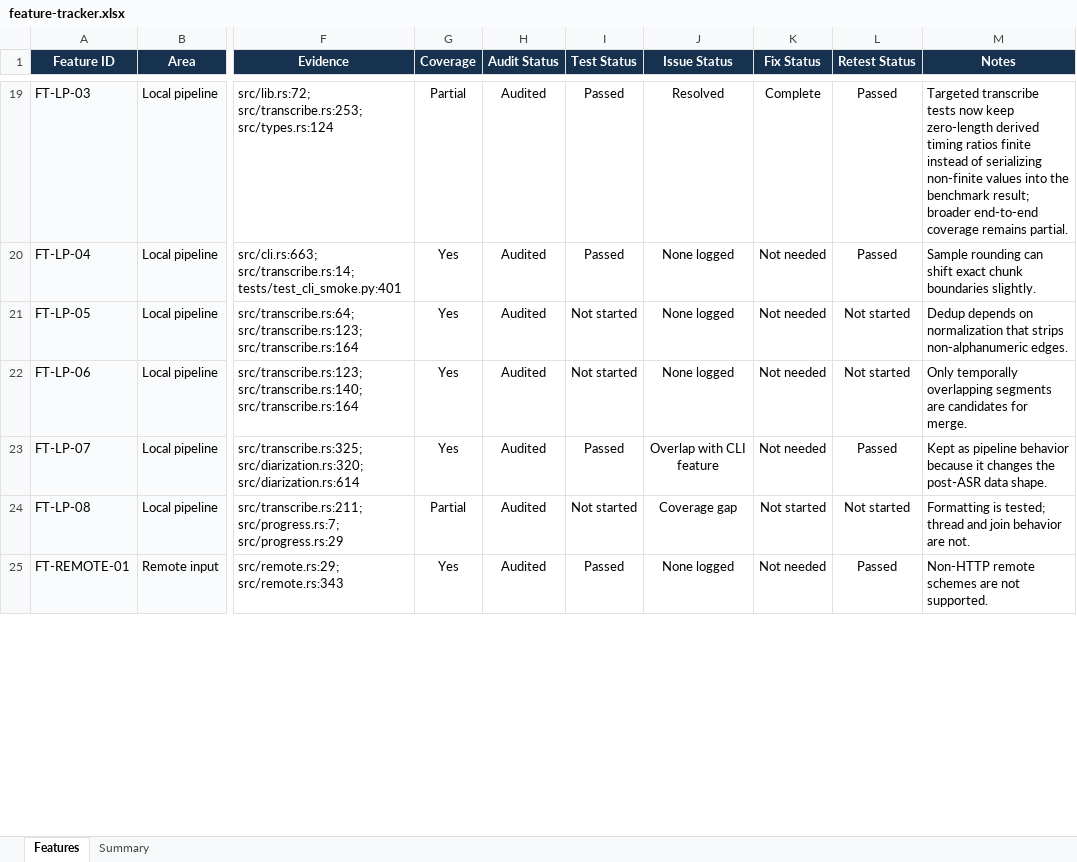
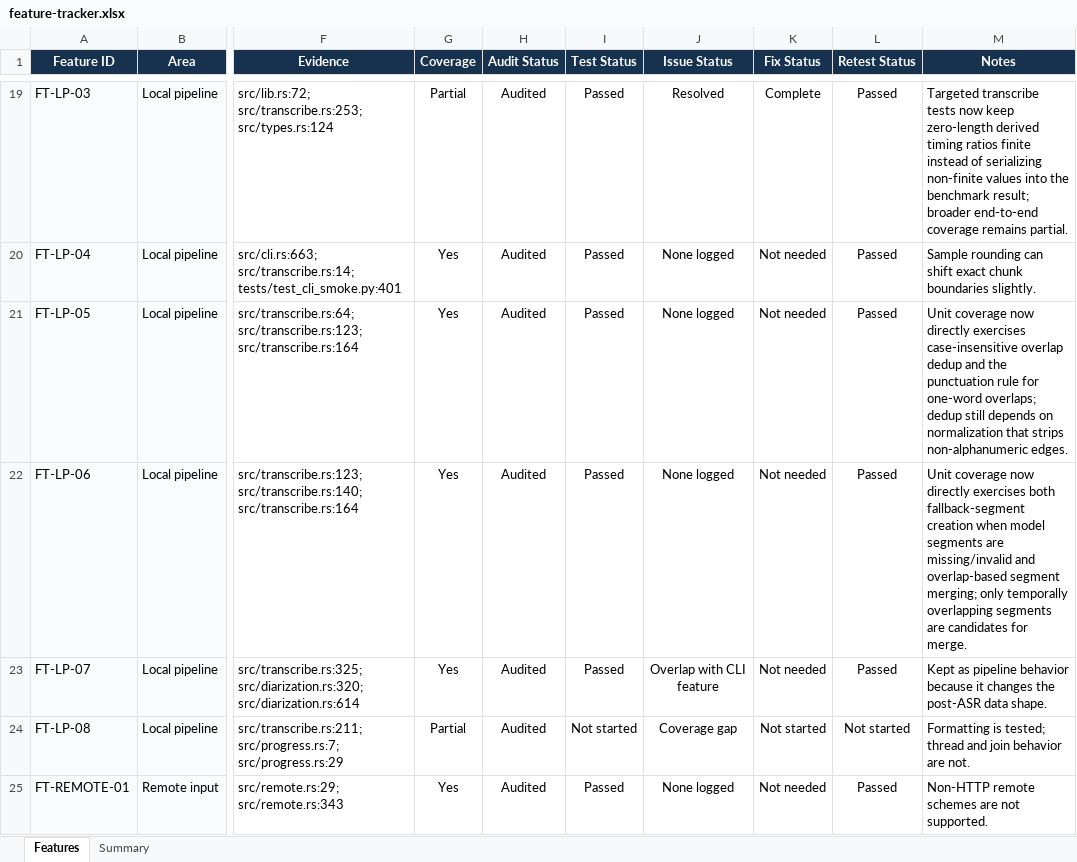
Before and after one commit to brenorb/fast-transcript, an Excel workbook: work/goals/feature-audit/feature-tracker.xlsx, sheet Features, drawn as a sheet; only a part is shown, gaps mark what is left out; values as stored, in another font and other column widths than the file's, no borders; the diff covers the shown part only; the diff names each change by its address in the sheet, - before the commit and + after, or states it on an @@ line.

Commit message:
chore: refresh tracker after coverage updates

```diff
--- a/work/goals/feature-audit/feature-tracker.xlsx (sheet Features)
+++ b/work/goals/feature-audit/feature-tracker.xlsx (sheet Features)
-I21:I22 (Test Status): Not started
+I21:I22 (Test Status): Passed
-L21:L22 (Retest Status): Not started
+L21:L22 (Retest Status): Passed
-M21 (Notes): Dedup depends on…
+M21 (Notes): Unit coverage now directly exercises case-insensitive overlap dedup and the punctuation rule for one-word overlaps; dedup still depends on…
-M22 (Notes): Only temporally overlapping…
+M22 (Notes): Unit coverage now directly exercises both fallback-segment creation when model segments are missing/invalid and overlap-based segment merging; only temporally overlapping…
```
Also changed, not shown: 18 edited cells elsewhere in this sheet, sheet Summary, 1 other file.
